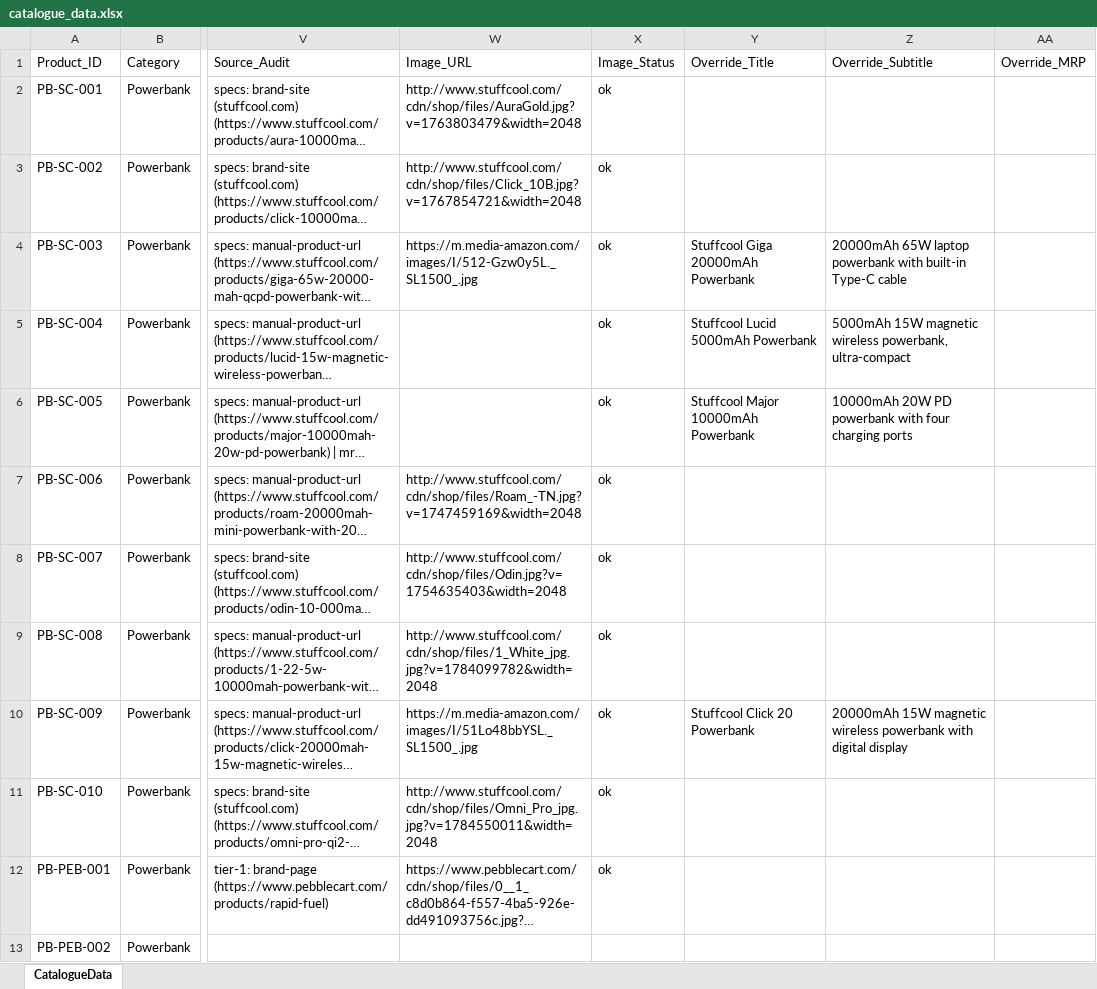
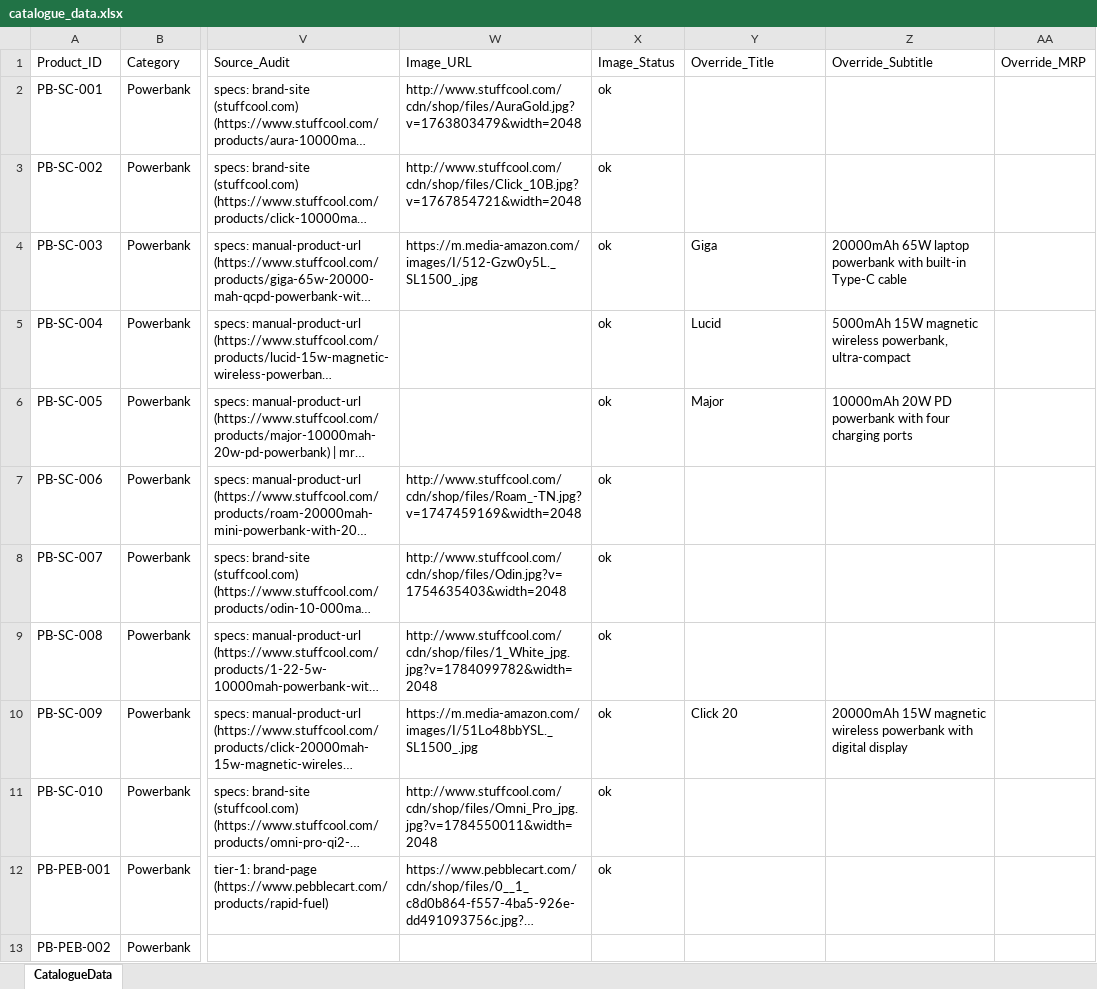
Before and after one commit to 14somesh/catalogue-building, an Excel workbook: data/catalogue_data.xlsx, sheet CatalogueData, drawn as a sheet; only a part is shown, gaps mark what is left out; long unchanged cells end in …; values as stored, in another font and other column widths than the file's, no borders; the diff names each change by its address in the sheet, - before the commit and + after, or states it on an @@ line.

Commit message:
Fix: Ensure display_name and clean card title overrides render seamlessly in catalogue build

```diff
--- a/data/catalogue_data.xlsx (sheet CatalogueData)
+++ b/data/catalogue_data.xlsx (sheet CatalogueData)
-Y4 (Override_Title): Stuffcool Giga 20000mAh Powerbank
+Y4 (Override_Title): Giga
-Y5 (Override_Title): Stuffcool Lucid 5000mAh Powerbank
+Y5 (Override_Title): Lucid
-Y6 (Override_Title): Stuffcool Major 10000mAh Powerbank
+Y6 (Override_Title): Major
-Y10 (Override_Title): Stuffcool Click 20 Powerbank
+Y10 (Override_Title): Click 20
```
Also changed, not shown: 2 other files.
